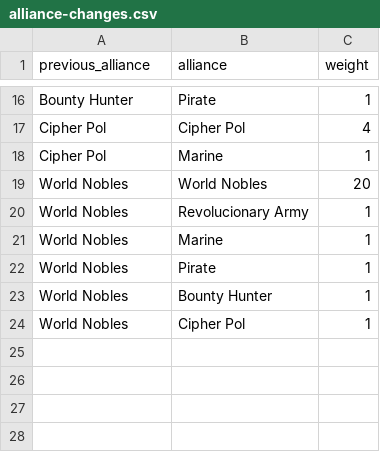
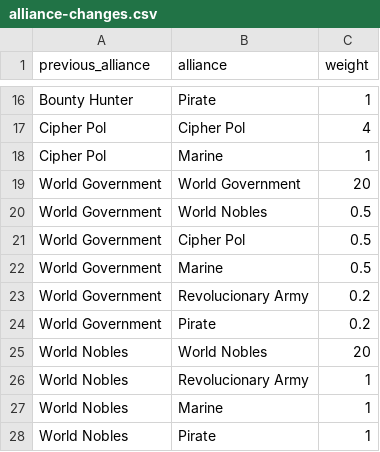
Before and after one commit to Marmlo/OPRCG, a CSV file: data/alliance-changes.csv, drawn as a sheet; only a part is shown, gaps mark what is left out; the shorter side is filled out with more unchanged rows.

Commit message:
Update alliance-changes.csv
Alliance Changes added World Government

```diff
--- a/data/alliance-changes.csv
+++ b/data/alliance-changes.csv
@@ -18,2 +18,8 @@ Cipher Pol;Cipher Pol;4
 Cipher Pol;Marine;1
+World Government;World Government;20
+World Government;World Nobles;0.5
+World Government;Cipher Pol;0.5
+World Government;Marine;0.5
+World Government;Revolucionary Army;0.2
+World Government;Pirate;0.2
 World Nobles;World Nobles;20
```
